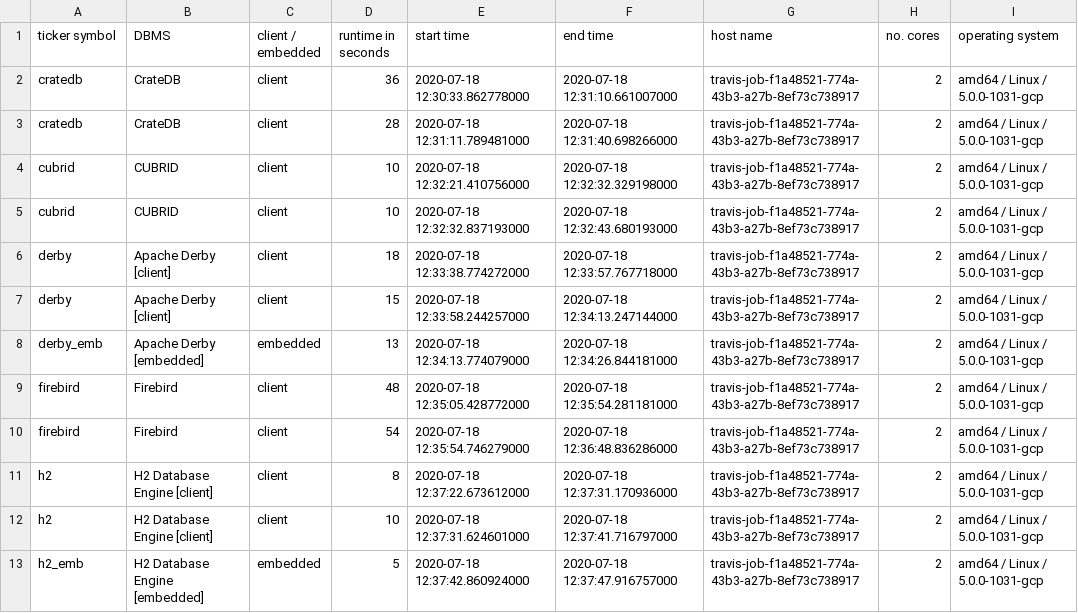
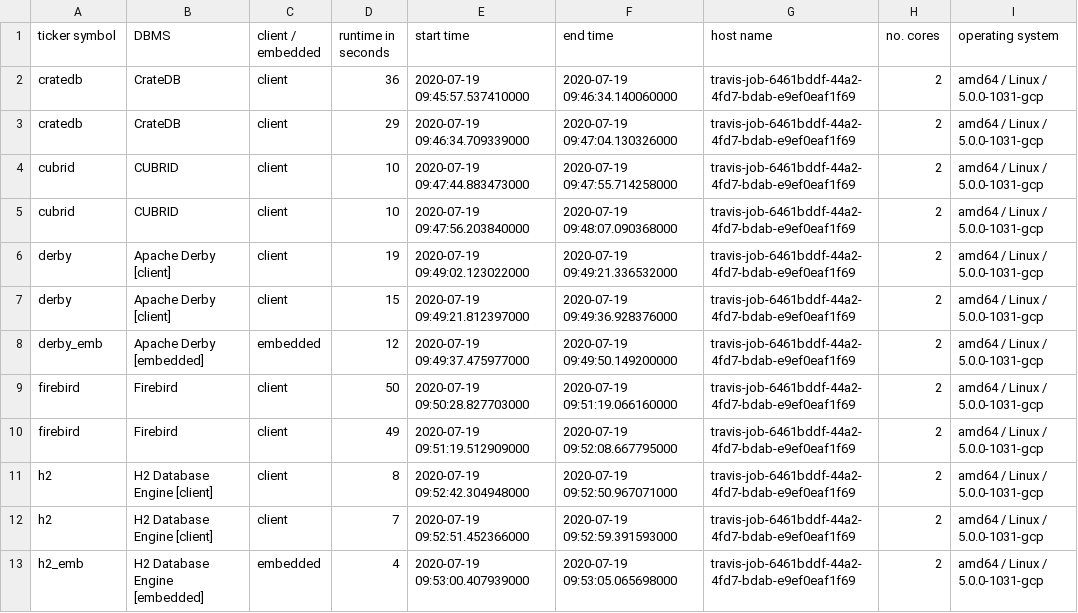
Before and after one commit to KonnexionsGmbH/db_seeder, a TSV file: statistics/db_seeder_travis_1.15.11.tsv, drawn as a sheet; only a part is shown; the diff covers the shown part only.

Commit message:
Travis update: 19.07.2020 10:20:10 (Build 226)
[skip ci]

```diff
--- a/statistics/db_seeder_travis_1.15.11.tsv
+++ b/statistics/db_seeder_travis_1.15.11.tsv
@@ -1,13 +1,13 @@
 ticker symbol	DBMS	client / embedded	runtime in seconds	start time	end time	host name	no. cores	operating system
-cratedb	CrateDB	client	36	2020-07-18 12:30:33.862778000	2020-07-18 12:31:10.661007000	travis-job-f1a48521-774a-43b3-a27b-8ef73c738917	2	amd64 / Linux / 5.0.0-1031-gcp
-cratedb	CrateDB	client	28	2020-07-18 12:31:11.789481000	2020-07-18 12:31:40.698266000	travis-job-f1a48521-774a-43b3-a27b-8ef73c738917	2	amd64 / Linux / 5.0.0-1031-gcp
-cubrid	CUBRID	client	10	2020-07-18 12:32:21.410756000	2020-07-18 12:32:32.329198000	travis-job-f1a48521-774a-43b3-a27b-8ef73c738917	2	amd64 / Linux / 5.0.0-1031-gcp
-cubrid	CUBRID	client	10	2020-07-18 12:32:32.837193000	2020-07-18 12:32:43.680193000	travis-job-f1a48521-774a-43b3-a27b-8ef73c738917	2	amd64 / Linux / 5.0.0-1031-gcp
-derby	Apache Derby [client]	client	18	2020-07-18 12:33:38.774272000	2020-07-18 12:33:57.767718000	travis-job-f1a48521-774a-43b3-a27b-8ef73c738917	2	amd64 / Linux / 5.0.0-1031-gcp
-derby	Apache Derby [client]	client	15	2020-07-18 12:33:58.244257000	2020-07-18 12:34:13.247144000	travis-job-f1a48521-774a-43b3-a27b-8ef73c738917	2	amd64 / Linux / 5.0.0-1031-gcp
-derby_emb	Apache Derby [embedded]	embedded	13	2020-07-18 12:34:13.774079000	2020-07-18 12:34:26.844181000	travis-job-f1a48521-774a-43b3-a27b-8ef73c738917	2	amd64 / Linux / 5.0.0-1031-gcp
-firebird	Firebird	client	48	2020-07-18 12:35:05.428772000	2020-07-18 12:35:54.281181000	travis-job-f1a48521-774a-43b3-a27b-8ef73c738917	2	amd64 / Linux / 5.0.0-1031-gcp
-firebird	Firebird	client	54	2020-07-18 12:35:54.746279000	2020-07-18 12:36:48.836286000	travis-job-f1a48521-774a-43b3-a27b-8ef73c738917	2	amd64 / Linux / 5.0.0-1031-gcp
-h2	H2 Database Engine [client]	client	8	2020-07-18 12:37:22.673612000	2020-07-18 12:37:31.170936000	travis-job-f1a48521-774a-43b3-a27b-8ef73c738917	2	amd64 / Linux / 5.0.0-1031-gcp
-h2	H2 Database Engine [client]	client	10	2020-07-18 12:37:31.624601000	2020-07-18 12:37:41.716797000	travis-job-f1a48521-774a-43b3-a27b-8ef73c738917	2	amd64 / Linux / 5.0.0-1031-gcp
-h2_emb	H2 Database Engine [embedded]	embedded	5	2020-07-18 12:37:42.860924000	2020-07-18 12:37:47.916757000	travis-job-f1a48521-774a-43b3-a27b-8ef73c738917	2	amd64 / Linux / 5.0.0-1031-gcp
+cratedb	CrateDB	client	36	2020-07-19 09:45:57.537410000	2020-07-19 09:46:34.140060000	travis-job-6461bddf-44a2-4fd7-bdab-e9ef0eaf1f69	2	amd64 / Linux / 5.0.0-1031-gcp
+cratedb	CrateDB	client	29	2020-07-19 09:46:34.709339000	2020-07-19 09:47:04.130326000	travis-job-6461bddf-44a2-4fd7-bdab-e9ef0eaf1f69	2	amd64 / Linux / 5.0.0-1031-gcp
+cubrid	CUBRID	client	10	2020-07-19 09:47:44.883473000	2020-07-19 09:47:55.714258000	travis-job-6461bddf-44a2-4fd7-bdab-e9ef0eaf1f69	2	amd64 / Linux / 5.0.0-1031-gcp
+cubrid	CUBRID	client	10	2020-07-19 09:47:56.203840000	2020-07-19 09:48:07.090368000	travis-job-6461bddf-44a2-4fd7-bdab-e9ef0eaf1f69	2	amd64 / Linux / 5.0.0-1031-gcp
+derby	Apache Derby [client]	client	19	2020-07-19 09:49:02.123022000	2020-07-19 09:49:21.336532000	travis-job-6461bddf-44a2-4fd7-bdab-e9ef0eaf1f69	2	amd64 / Linux / 5.0.0-1031-gcp
+derby	Apache Derby [client]	client	15	2020-07-19 09:49:21.812397000	2020-07-19 09:49:36.928376000	travis-job-6461bddf-44a2-4fd7-bdab-e9ef0eaf1f69	2	amd64 / Linux / 5.0.0-1031-gcp
+derby_emb	Apache Derby [embedded]	embedded	12	2020-07-19 09:49:37.475977000	2020-07-19 09:49:50.149200000	travis-job-6461bddf-44a2-4fd7-bdab-e9ef0eaf1f69	2	amd64 / Linux / 5.0.0-1031-gcp
+firebird	Firebird	client	50	2020-07-19 09:50:28.827703000	2020-07-19 09:51:19.066160000	travis-job-6461bddf-44a2-4fd7-bdab-e9ef0eaf1f69	2	amd64 / Linux / 5.0.0-1031-gcp
+firebird	Firebird	client	49	2020-07-19 09:51:19.512909000	2020-07-19 09:52:08.667795000	travis-job-6461bddf-44a2-4fd7-bdab-e9ef0eaf1f69	2	amd64 / Linux / 5.0.0-1031-gcp
+h2	H2 Database Engine [client]	client	8	2020-07-19 09:52:42.304948000	2020-07-19 09:52:50.967071000	travis-job-6461bddf-44a2-4fd7-bdab-e9ef0eaf1f69	2	amd64 / Linux / 5.0.0-1031-gcp
+h2	H2 Database Engine [client]	client	7	2020-07-19 09:52:51.452366000	2020-07-19 09:52:59.391593000	travis-job-6461bddf-44a2-4fd7-bdab-e9ef0eaf1f69	2	amd64 / Linux / 5.0.0-1031-gcp
+h2_emb	H2 Database Engine [embedded]	embedded	4	2020-07-19 09:53:00.407939000	2020-07-19 09:53:05.065698000	travis-job-6461bddf-44a2-4fd7-bdab-e9ef0eaf1f69	2	amd64 / Linux / 5.0.0-1031-gcp
```
Also changed, not shown: 82 edited cells elsewhere in this file.
